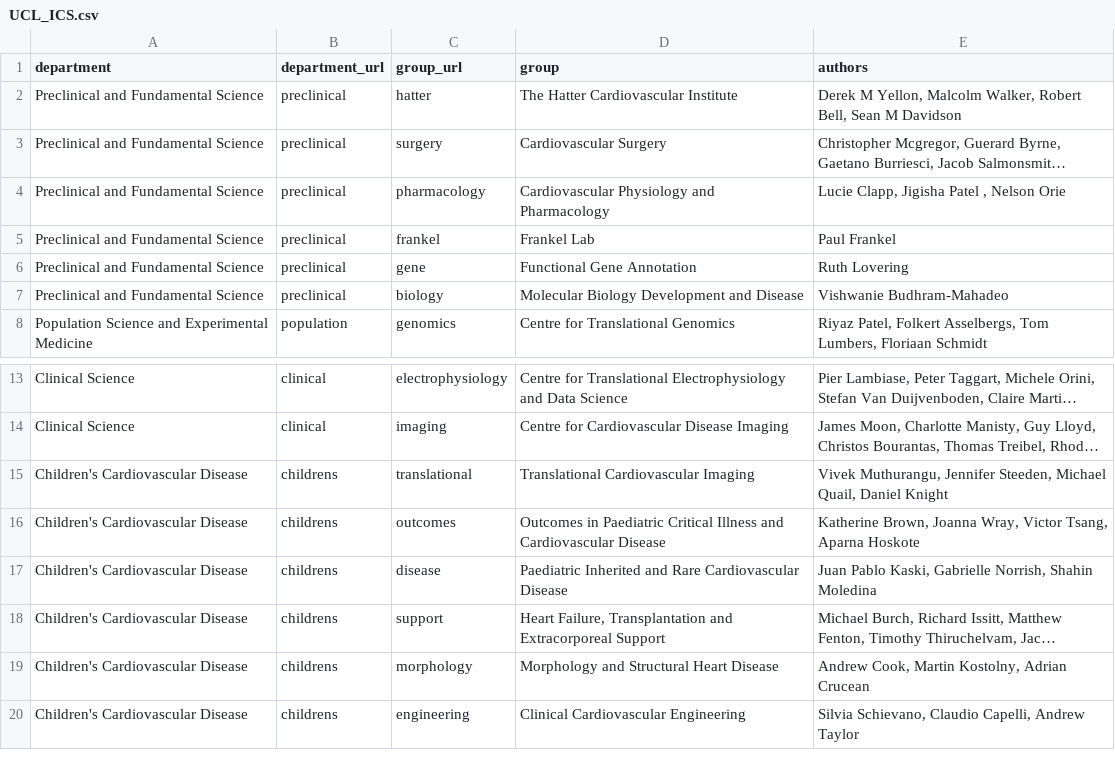
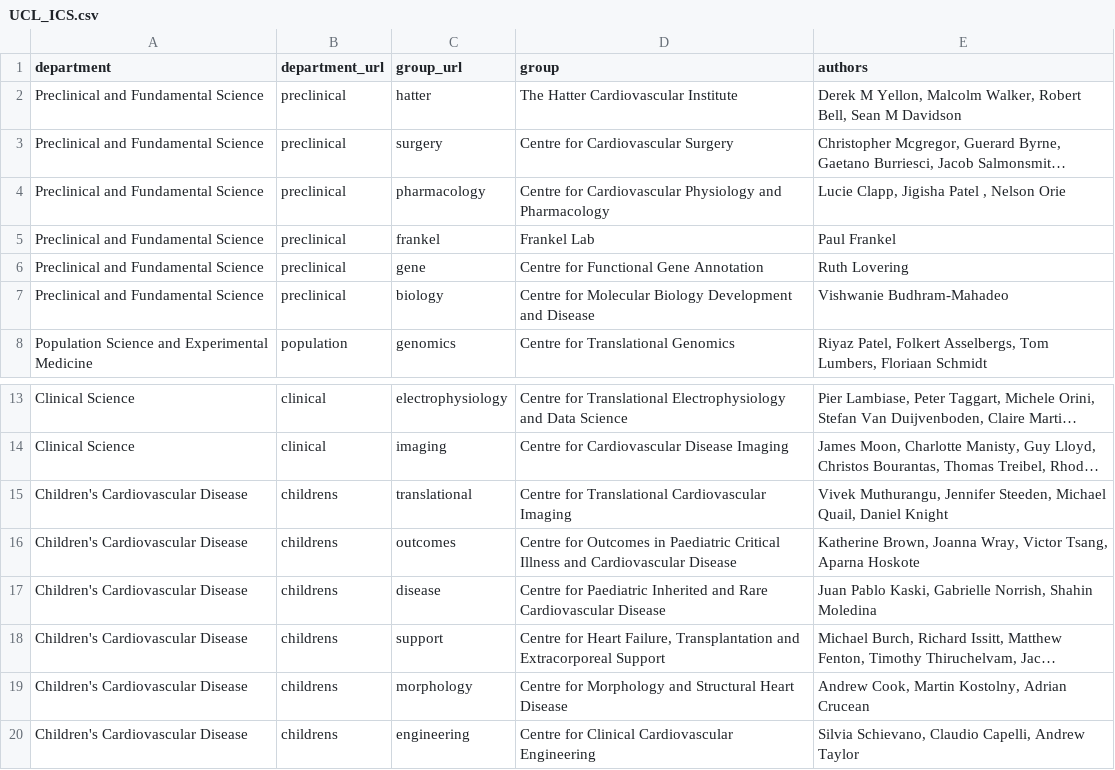
Before and after one commit to mrphys/publications, a CSV file: UCL_ICS.csv, drawn as a sheet; only a part is shown, gaps mark what is left out; long unchanged cells end in …; the diff names each change by its address in the sheet, - before the commit and + after, or states it on an @@ line.

Commit message:
add centers

```diff
--- a/UCL_ICS.csv
+++ b/UCL_ICS.csv
-D3 (group): Cardiovascular Surgery
+D3 (group): Centre for Cardiovascular Surgery
-D4 (group): Cardiovascular Physiology…
+D4 (group): Centre for Cardiovascular Physiology…
-D6 (group): Functional Gene Annotation
+D6 (group): Centre for Functional Gene Annotation
-D7 (group): Molecular Biology…
+D7 (group): Centre for Molecular Biology…
-D15 (group): Translational Cardiovascular Imaging
+D15 (group): Centre for Translational Cardiovascular Imaging
-D16 (group): Outcomes in…
+D16 (group): Centre for Outcomes in…
-D17 (group): Paediatric Inherited…
+D17 (group): Centre for Paediatric Inherited…
-D18 (group): Heart Failure,…
+D18 (group): Centre for Heart Failure,…
-D19 (group): Morphology and Structural Heart Disease
+D19 (group): Centre for Morphology and Structural Heart Disease
-D20 (group): Clinical Cardiovascular Engineering
+D20 (group): Centre for Clinical Cardiovascular Engineering
```
